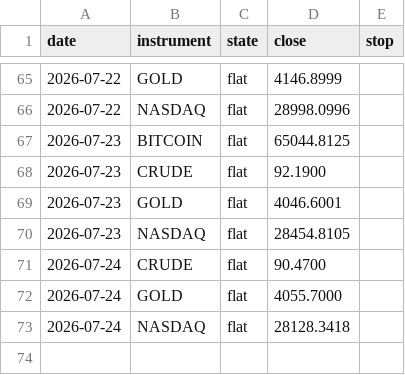
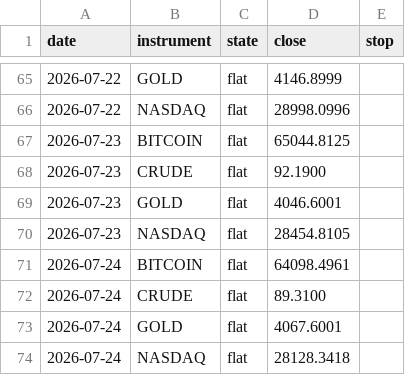
Before and after one commit to ChenGamingIL/falxi-trend-terminal, a CSV file: forward_log.csv, drawn as a sheet; only a part is shown, gaps mark what is left out.

Commit message:
journal: daily state

```diff
--- a/forward_log.csv
+++ b/forward_log.csv
@@ -70,4 +70,5 @@ date,instrument,state,close,stop
 2026-07-23,NASDAQ,flat,28454.8105,
-2026-07-24,CRUDE,flat,90.4700,
-2026-07-24,GOLD,flat,4055.7000,
+2026-07-24,BITCOIN,flat,64098.4961,
+2026-07-24,CRUDE,flat,89.3100,
+2026-07-24,GOLD,flat,4067.6001,
 2026-07-24,NASDAQ,flat,28128.3418,
```
